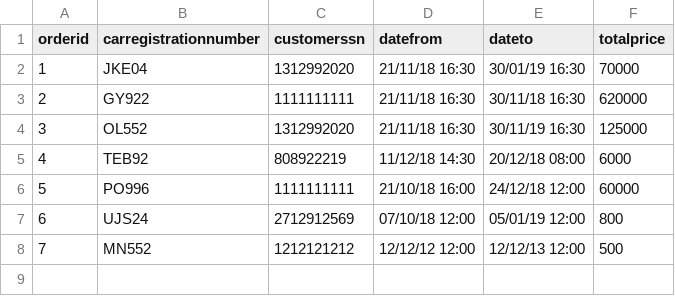
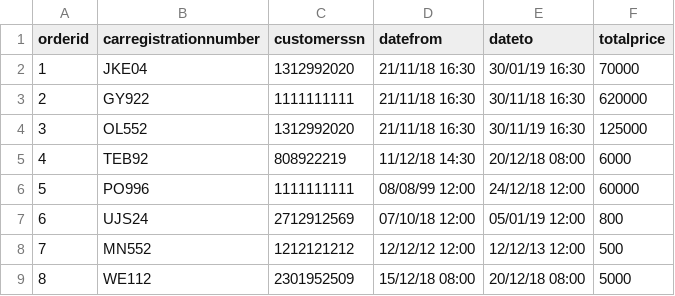
Before and after one commit to gylfinn/Lokaverkefni_Bilaleiga, a CSV file: data/orders.csv, drawn as a sheet.

Commit message:
Bætið við order sem kemur upp sem upcomming order

```diff
--- a/data/orders.csv
+++ b/data/orders.csv
@@ -5,4 +5,5 @@ orderid,carregistrationnumber,customerssn,datefrom,dateto,totalprice
 4,TEB92,808922219,11/12/18 14:30,20/12/18 08:00,6000
-5,PO996,1111111111,21/10/18 16:00,24/12/18 12:00,60000
+5,PO996,1111111111,08/08/99 12:00,24/12/18 12:00,60000
 6,UJS24,2712912569,07/10/18 12:00,05/01/19 12:00,800
 7,MN552,1212121212,12/12/12 12:00,12/12/13 12:00,500
+8,WE112,2301952509,15/12/18 08:00,20/12/18 08:00,5000
```
Also changed, not shown: data/cars.csv.
